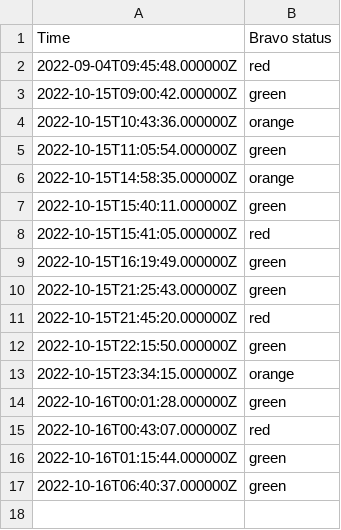
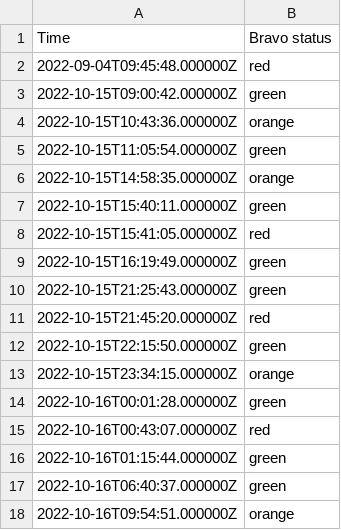
Before and after one commit to EwoutH/jotihunt-2022, a CSV file: status/Bravo_data.csv, drawn as a sheet; the diff names each change by its address in the sheet, - before the commit and + after, or states it on an @@ line.

```diff
--- a/status/Bravo_data.csv
+++ b/status/Bravo_data.csv
+row 18: 2022-10-16T09:54:51.000000Z | orange
```
Also changed, not shown: 1 other file.
